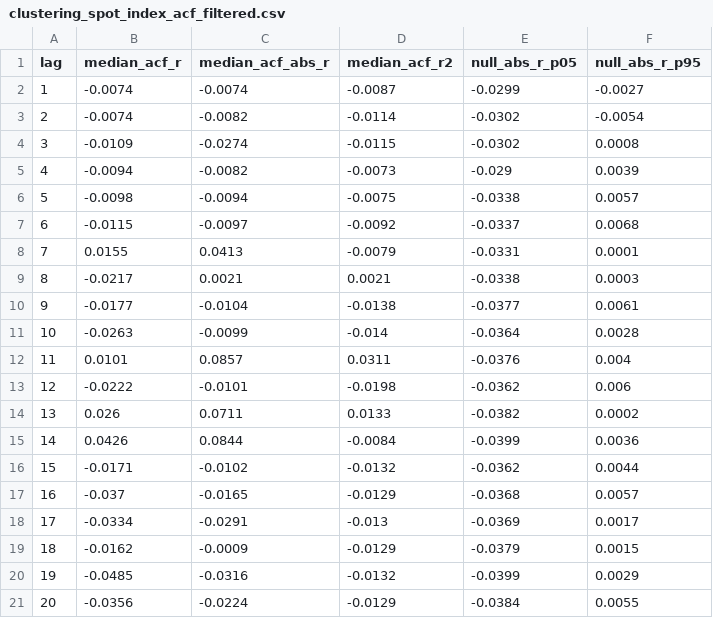
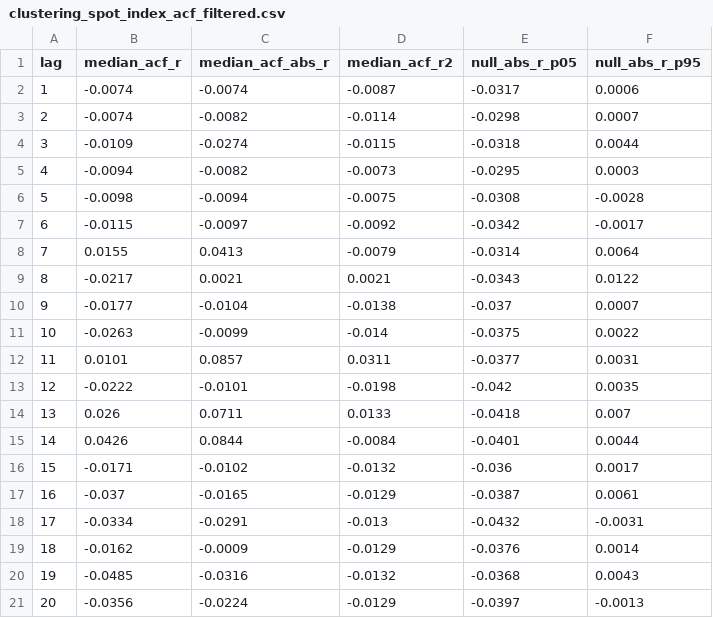
Before and after one commit to Ad1tyaRavi/GPUvol, a CSV file: out/clustering_spot_index_acf_filtered.csv, drawn as a sheet.

```diff
--- a/out/clustering_spot_index_acf_filtered.csv
+++ b/out/clustering_spot_index_acf_filtered.csv
@@ -1,21 +1,21 @@
 lag,median_acf_r,median_acf_abs_r,median_acf_r2,null_abs_r_p05,null_abs_r_p95
-1,-0.0074,-0.0074,-0.0087,-0.0299,-0.0027
-2,-0.0074,-0.0082,-0.0114,-0.0302,-0.0054
-3,-0.0109,-0.0274,-0.0115,-0.0302,0.0008
-4,-0.0094,-0.0082,-0.0073,-0.029,0.0039
-5,-0.0098,-0.0094,-0.0075,-0.0338,0.0057
-6,-0.0115,-0.0097,-0.0092,-0.0337,0.0068
-7,0.0155,0.0413,-0.0079,-0.0331,0.0001
-8,-0.0217,0.0021,0.0021,-0.0338,0.0003
-9,-0.0177,-0.0104,-0.0138,-0.0377,0.0061
-10,-0.0263,-0.0099,-0.014,-0.0364,0.0028
-11,0.0101,0.0857,0.0311,-0.0376,0.004
-12,-0.0222,-0.0101,-0.0198,-0.0362,0.006
-13,0.026,0.0711,0.0133,-0.0382,0.0002
-14,0.0426,0.0844,-0.0084,-0.0399,0.0036
-15,-0.0171,-0.0102,-0.0132,-0.0362,0.0044
-16,-0.037,-0.0165,-0.0129,-0.0368,0.0057
-17,-0.0334,-0.0291,-0.013,-0.0369,0.0017
-18,-0.0162,-0.0009,-0.0129,-0.0379,0.0015
-19,-0.0485,-0.0316,-0.0132,-0.0399,0.0029
-20,-0.0356,-0.0224,-0.0129,-0.0384,0.0055
+1,-0.0074,-0.0074,-0.0087,-0.0317,0.0006
+2,-0.0074,-0.0082,-0.0114,-0.0298,0.0007
+3,-0.0109,-0.0274,-0.0115,-0.0318,0.0044
+4,-0.0094,-0.0082,-0.0073,-0.0295,0.0003
+5,-0.0098,-0.0094,-0.0075,-0.0308,-0.0028
+6,-0.0115,-0.0097,-0.0092,-0.0342,-0.0017
+7,0.0155,0.0413,-0.0079,-0.0314,0.0064
+8,-0.0217,0.0021,0.0021,-0.0343,0.0122
+9,-0.0177,-0.0104,-0.0138,-0.037,0.0007
+10,-0.0263,-0.0099,-0.014,-0.0375,0.0022
+11,0.0101,0.0857,0.0311,-0.0377,0.0031
+12,-0.0222,-0.0101,-0.0198,-0.042,0.0035
+13,0.026,0.0711,0.0133,-0.0418,0.007
+14,0.0426,0.0844,-0.0084,-0.0401,0.0044
+15,-0.0171,-0.0102,-0.0132,-0.036,0.0017
+16,-0.037,-0.0165,-0.0129,-0.0387,0.0061
+17,-0.0334,-0.0291,-0.013,-0.0432,-0.0031
+18,-0.0162,-0.0009,-0.0129,-0.0376,0.0014
+19,-0.0485,-0.0316,-0.0132,-0.0368,0.0043
+20,-0.0356,-0.0224,-0.0129,-0.0397,-0.0013
```
Also changed, not shown: out/clustering_aws_spot_acf.csv, out/clustering_aws_spot_acf_filtered.csv, 22 other files.
